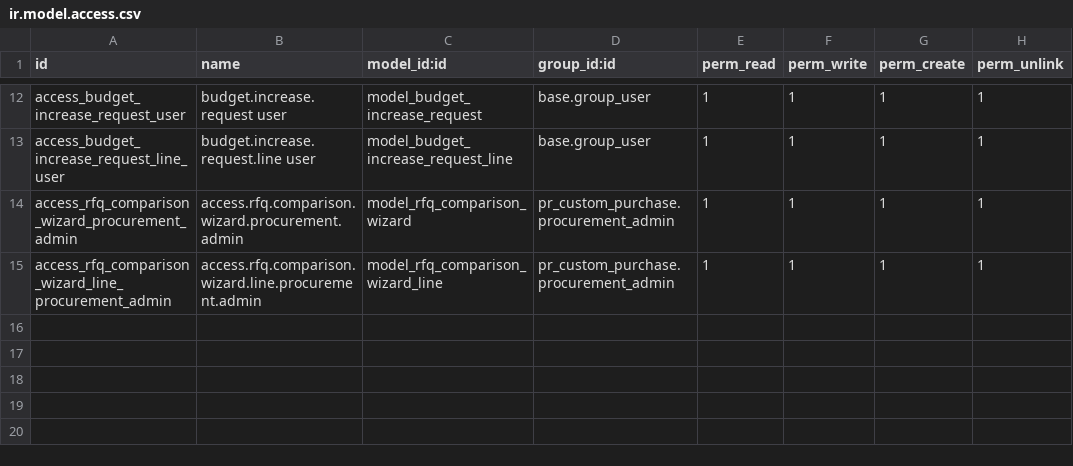
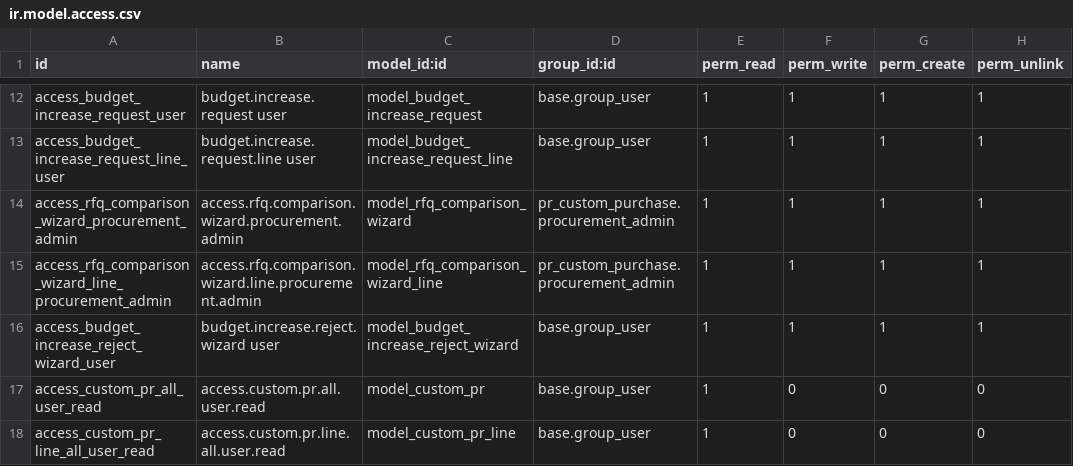
Before and after one commit to Mudassir006/Petroraq_V17, a CSV file: pr_custom_purchase/security/ir.model.access.csv, drawn as a sheet; only a part is shown, gaps mark what is left out.

```diff
--- a/pr_custom_purchase/security/ir.model.access.csv
+++ b/pr_custom_purchase/security/ir.model.access.csv
@@ -15 +15,4 @@ access_rfq_comparison_wizard_procurement_admin,access.rfq.comparison.wizard.proc
 access_rfq_comparison_wizard_line_procurement_admin,access.rfq.comparison.wizard.line.procurement.admin,model_rfq_comparison_wizard_line,pr_custom_purchase.procurement_admin,1,1,1,1
+access_budget_increase_reject_wizard_user,budget.increase.reject.wizard user,model_budget_increase_reject_wizard,base.group_user,1,1,1,1
+access_custom_pr_all_user_read,access.custom.pr.all.user.read,model_custom_pr,base.group_user,1,0,0,0
+access_custom_pr_line_all_user_read,access.custom.pr.line.all.user.read,model_custom_pr_line,base.group_user,1,0,0,0
```
Also changed, not shown: 2 other files.
